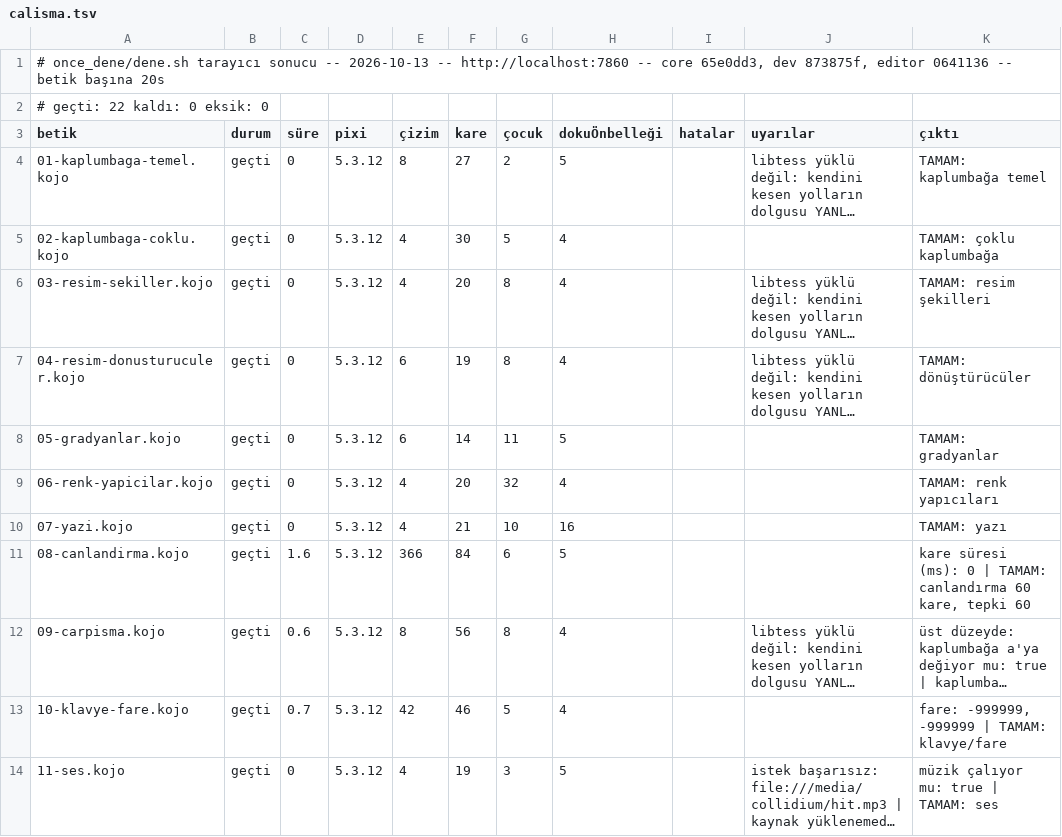
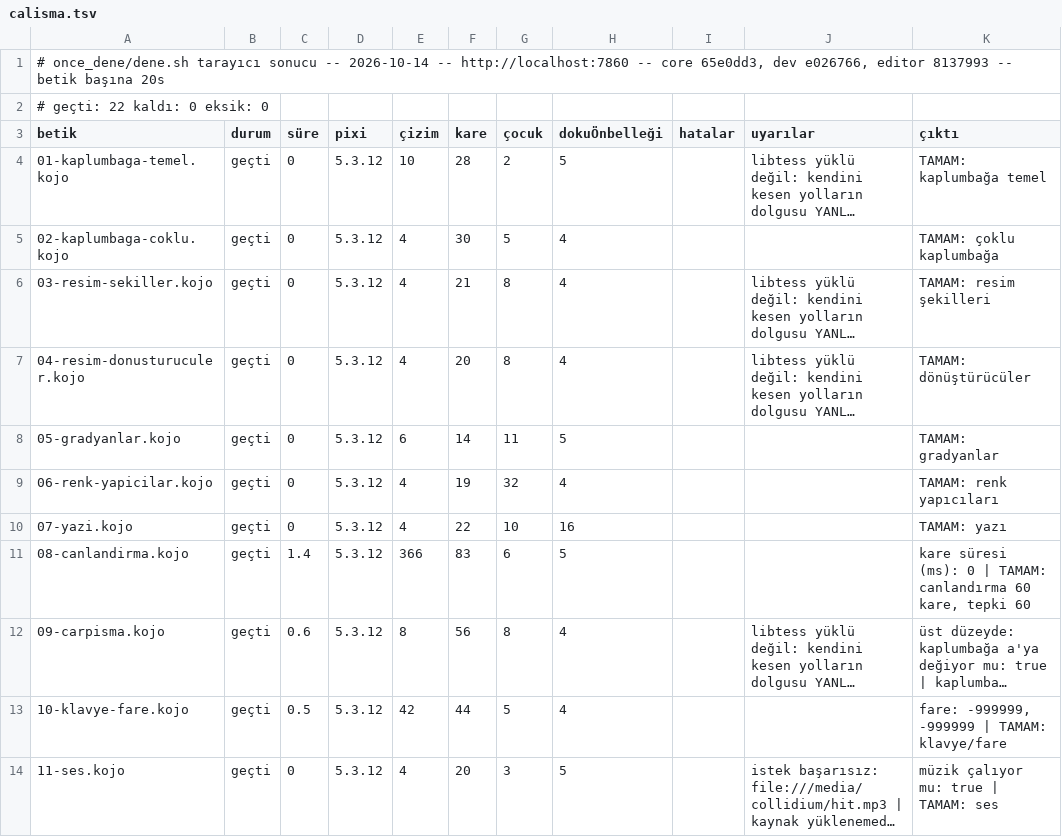
Before and after one commit to bulent2k2/koco-deploy, a TSV file: once_dene/sonuclar/calisma.tsv, drawn as a sheet; only a part is shown; long unchanged cells end in …; the diff covers the shown part only; the diff names each change by its address in the sheet, - before the commit and + after, or states it on an @@ line.

Commit message:
once_dene: v98 kapı kaydı (22/22 + 22/22)
Koşum yerel TAZE konteynere karşı (docker build -t koco, -m 4g,
http://localhost:7860), build.sh git denetimi AÇIK, üç klon da master:
core 65e0dd3, dev e026766, editor 8137993 (dev 873875f -> e026766: çevirmen
kojo 4af4e3a'ya yükseltildi, #221 ve önceki PR'lar; editör 0641136 -> 8137993:
yardım örnekleri ve Eskiz bölümü, #89-#92). derleme 22/22, çalışma 22/22.
Aynı imaj fly deploy ile ikojo'ya v98 olarak çıktı; /cevir, 413,
/resultframe CSP, /assets ACAO, /, /?indent=2, /?motor=ace,
/yardim/secenekler, /yardim/ornekler ve motor-cm.js canlıda 200/doğru.
Canlıda ornekleri-dogrula.sh -g masaustu/derleme.tsv masaustu: geçti 68,
kaldı 58, sunucu 1 (scala-tutorial HTTP 413), kayıttan fark yok.
Editör paketi (21/21) çalıştırılmadı.

```diff
--- a/once_dene/sonuclar/calisma.tsv
+++ b/once_dene/sonuclar/calisma.tsv
-A1 (betik): …sonucu -- 2026-10-13 -- http://localhost:7860 -- core 65e0dd3, dev 873875f, editor 0641136 -- betik…
+A1 (betik): …sonucu -- 2026-10-14 -- http://localhost:7860 -- core 65e0dd3, dev e026766, editor 8137993 -- betik…
-E4 (çizim): 8
+E4 (çizim): 10
-F4 (kare): 27
+F4 (kare): 28
-F6 (kare): 20
+F6 (kare): 21
-E7 (çizim): 6
+E7 (çizim): 4
-F7 (kare): 19
+F7 (kare): 20
-F9 (kare): 20
+F9 (kare): 19
-F10 (kare): 21
+F10 (kare): 22
-C11 (süre): 1.6
+C11 (süre): 1.4
-F11 (kare): 84
+F11 (kare): 83
-C13 (süre): 0.7
+C13 (süre): 0.5
-F13 (kare): 46
+F13 (kare): 44
-F14 (kare): 19
+F14 (kare): 20
```
Also changed, not shown: 14 edited cells elsewhere in this file, once_dene/sonuclar/derleme.tsv.
